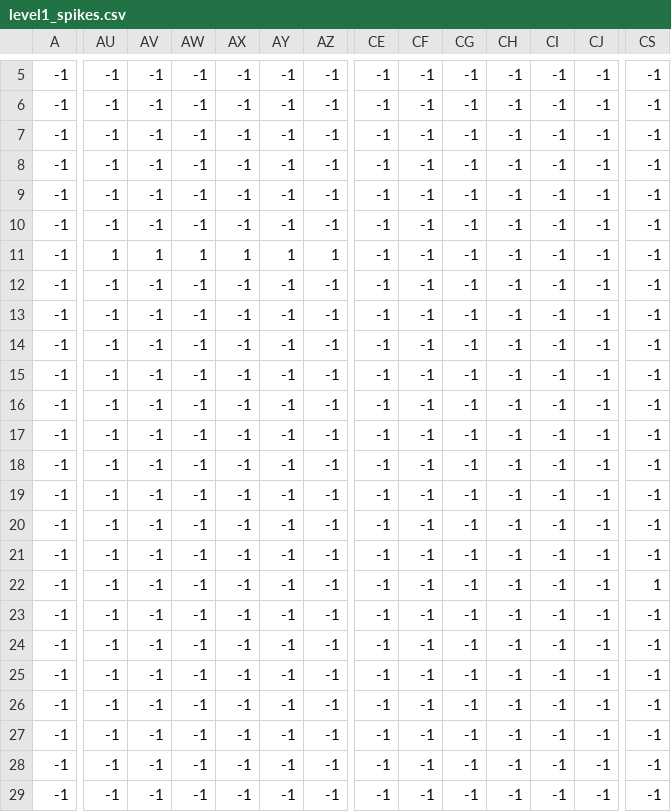
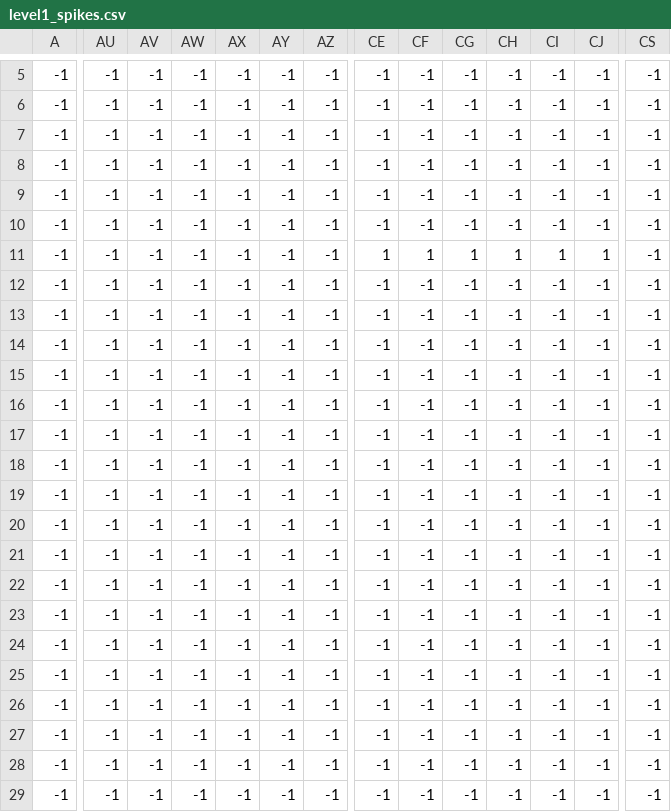
Before and after one commit to Kaeleryn/Tales-of-Everlight, a CSV file: Tales of Everlight/bin/Debug/net6.0-windows/Content/map/level1_spikes.csv, drawn as a sheet; only a part is shown, gaps mark what is left out; the diff covers the shown part only; the diff names each change by its address in the sheet, - before the commit and + after, or states it on an @@ line.

```diff
--- a/Tales of Everlight/bin/Debug/net6.0-windows/Content/map/level1_spikes.csv
+++ b/Tales of Everlight/bin/Debug/net6.0-windows/Content/map/level1_spikes.csv
-AU11: 1
+AU11: -1
-AV11: 1
+AV11: -1
-AW11: 1
+AW11: -1
-AX11: 1
+AX11: -1
-AY11: 1
+AY11: -1
-AZ11: 1
+AZ11: -1
-CE11: -1
+CE11: 1
-CF11: -1
+CF11: 1
-CG11: -1
+CG11: 1
-CH11: -1
+CH11: 1
-CI11: -1
+CI11: 1
-CJ11: -1
+CJ11: 1
-CS22: 1
+CS22: -1
```
Also changed, not shown: 163 edited cells elsewhere in this file, Tales of Everlight/bin/Debug/net6.0-windows/Content/map/level1_collisions.csv, Tales of Everlight/bin/Debug/net6.0-windows/Content/map/level1_foreground.csv, 31 other files.
